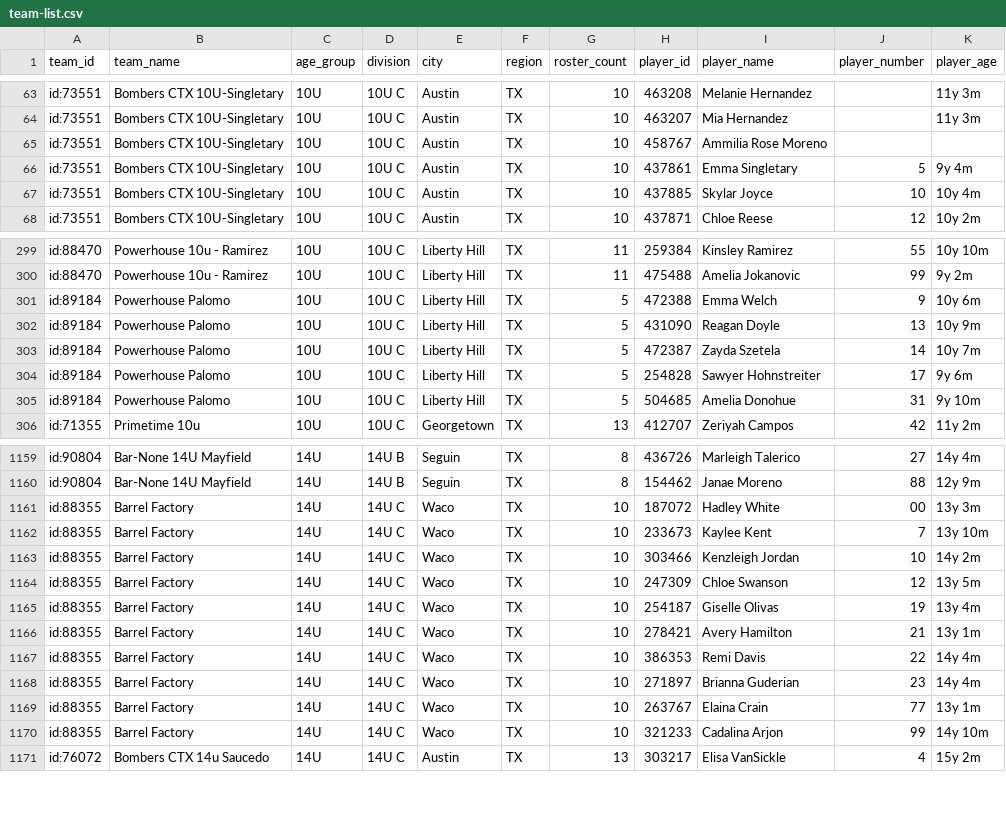
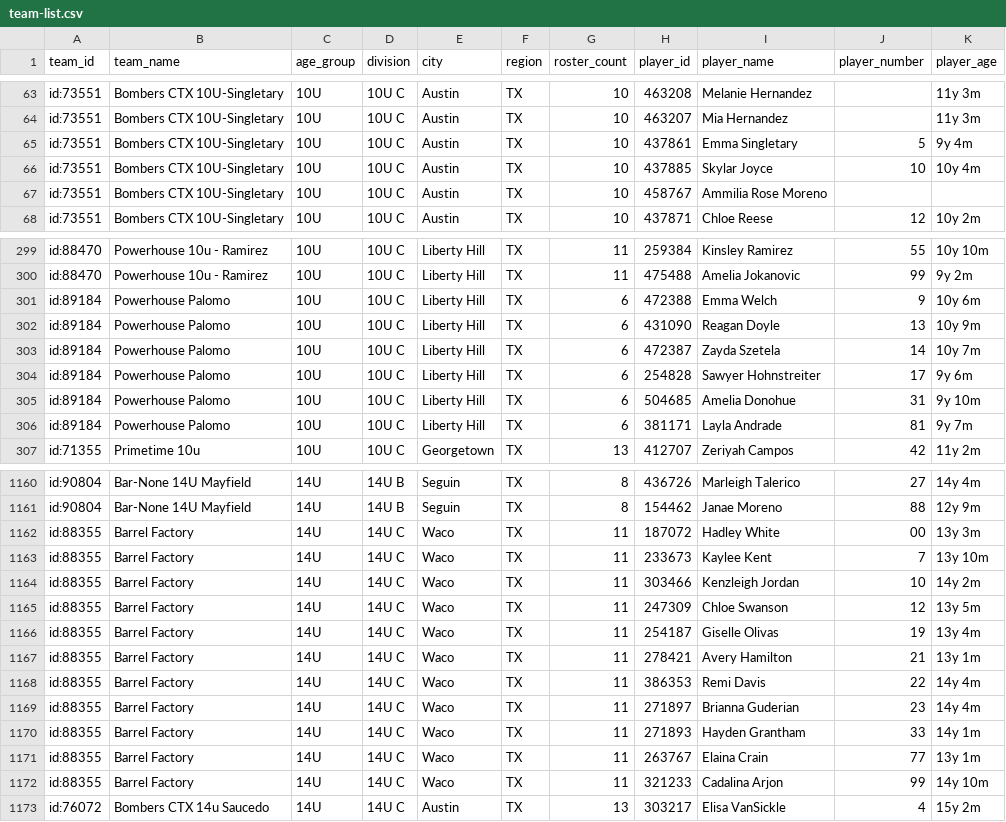
Before and after one commit to jeremiah9980/ncs-monitor, a CSV file: reports/team-list.csv, drawn as a sheet; only a part is shown, gaps mark what is left out; the diff covers the shown part only.

```diff
--- a/reports/team-list.csv
+++ b/reports/team-list.csv
@@ -64,5 +64,5 @@ id:73551,Bombers CTX 10U-Singletary,10U,10U C,Austin,TX,10,463208,Melanie Hernan
 id:73551,Bombers CTX 10U-Singletary,10U,10U C,Austin,TX,10,463207,Mia Hernandez,,11y 3m
-id:73551,Bombers CTX 10U-Singletary,10U,10U C,Austin,TX,10,458767,Ammilia Rose Moreno,,
 id:73551,Bombers CTX 10U-Singletary,10U,10U C,Austin,TX,10,437861,Emma Singletary,5,9y 4m
 id:73551,Bombers CTX 10U-Singletary,10U,10U C,Austin,TX,10,437885,Skylar Joyce,10,10y 4m
+id:73551,Bombers CTX 10U-Singletary,10U,10U C,Austin,TX,10,458767,Ammilia Rose Moreno,,
 id:73551,Bombers CTX 10U-Singletary,10U,10U C,Austin,TX,10,437871,Chloe Reese,12,10y 2m
@@ -300,7 +300,8 @@ id:88470,Powerhouse 10u - Ramirez,10U,10U C,Liberty Hill,TX,11,259384,Kinsley Ra
 id:88470,Powerhouse 10u - Ramirez,10U,10U C,Liberty Hill,TX,11,475488,Amelia Jokanovic,99,9y 2m
-id:89184,Powerhouse Palomo,10U,10U C,Liberty Hill,TX,5,472388,Emma Welch,9,10y 6m
-id:89184,Powerhouse Palomo,10U,10U C,Liberty Hill,TX,5,431090,Reagan Doyle,13,10y 9m
-id:89184,Powerhouse Palomo,10U,10U C,Liberty Hill,TX,5,472387,Zayda Szetela,14,10y 7m
-id:89184,Powerhouse Palomo,10U,10U C,Liberty Hill,TX,5,254828,Sawyer Hohnstreiter,17,9y 6m
-id:89184,Powerhouse Palomo,10U,10U C,Liberty Hill,TX,5,504685,Amelia Donohue,31,9y 10m
+id:89184,Powerhouse Palomo,10U,10U C,Liberty Hill,TX,6,472388,Emma Welch,9,10y 6m
+id:89184,Powerhouse Palomo,10U,10U C,Liberty Hill,TX,6,431090,Reagan Doyle,13,10y 9m
+id:89184,Powerhouse Palomo,10U,10U C,Liberty Hill,TX,6,472387,Zayda Szetela,14,10y 7m
+id:89184,Powerhouse Palomo,10U,10U C,Liberty Hill,TX,6,254828,Sawyer Hohnstreiter,17,9y 6m
+id:89184,Powerhouse Palomo,10U,10U C,Liberty Hill,TX,6,504685,Amelia Donohue,31,9y 10m
+id:89184,Powerhouse Palomo,10U,10U C,Liberty Hill,TX,6,381171,Layla Andrade,81,9y 7m
 id:71355,Primetime 10u,10U,10U C,Georgetown,TX,13,412707,Zeriyah Campos,42,11y 2m
@@ -1160,12 +1161,13 @@ id:90804,Bar-None 14U Mayfield,14U,14U B,Seguin,TX,8,436726,Marleigh Talerico,27
 id:90804,Bar-None 14U Mayfield,14U,14U B,Seguin,TX,8,154462,Janae Moreno,88,12y 9m
-id:88355,Barrel Factory,14U,14U C,Waco,TX,10,187072,Hadley White,00,13y 3m
-id:88355,Barrel Factory,14U,14U C,Waco,TX,10,233673,Kaylee Kent,7,13y 10m
-id:88355,Barrel Factory,14U,14U C,Waco,TX,10,303466,Kenzleigh Jordan,10,14y 2m
-id:88355,Barrel Factory,14U,14U C,Waco,TX,10,247309,Chloe Swanson,12,13y 5m
-id:88355,Barrel Factory,14U,14U C,Waco,TX,10,254187,Giselle Olivas,19,13y 4m
-id:88355,Barrel Factory,14U,14U C,Waco,TX,10,278421,Avery Hamilton,21,13y 1m
-id:88355,Barrel Factory,14U,14U C,Waco,TX,10,386353,Remi Davis,22,14y 4m
-id:88355,Barrel Factory,14U,14U C,Waco,TX,10,271897,Brianna Guderian,23,14y 4m
-id:88355,Barrel Factory,14U,14U C,Waco,TX,10,263767,Elaina Crain,77,13y 1m
-id:88355,Barrel Factory,14U,14U C,Waco,TX,10,321233,Cadalina Arjon,99,14y 10m
+id:88355,Barrel Factory,14U,14U C,Waco,TX,11,187072,Hadley White,00,13y 3m
+id:88355,Barrel Factory,14U,14U C,Waco,TX,11,233673,Kaylee Kent,7,13y 10m
+id:88355,Barrel Factory,14U,14U C,Waco,TX,11,303466,Kenzleigh Jordan,10,14y 2m
+id:88355,Barrel Factory,14U,14U C,Waco,TX,11,247309,Chloe Swanson,12,13y 5m
+id:88355,Barrel Factory,14U,14U C,Waco,TX,11,254187,Giselle Olivas,19,13y 4m
+id:88355,Barrel Factory,14U,14U C,Waco,TX,11,278421,Avery Hamilton,21,13y 1m
+id:88355,Barrel Factory,14U,14U C,Waco,TX,11,386353,Remi Davis,22,14y 4m
+id:88355,Barrel Factory,14U,14U C,Waco,TX,11,271897,Brianna Guderian,23,14y 4m
+id:88355,Barrel Factory,14U,14U C,Waco,TX,11,271893,Hayden Grantham,33,14y 1m
+id:88355,Barrel Factory,14U,14U C,Waco,TX,11,263767,Elaina Crain,77,13y 1m
+id:88355,Barrel Factory,14U,14U C,Waco,TX,11,321233,Cadalina Arjon,99,14y 10m
 id:76072,Bombers CTX 14u Saucedo,14U,14U C,Austin,TX,13,303217,Elisa VanSickle,4,15y 2m
```
Also changed, not shown: 21 moved rows elsewhere in this file, reports/changelog.csv, 4 other files.
